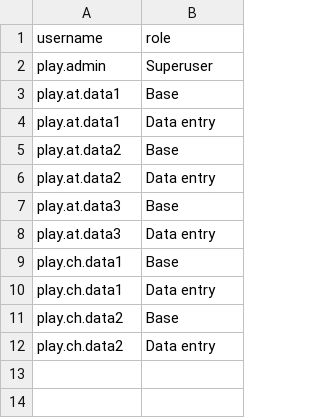
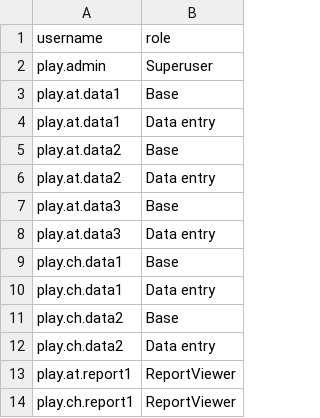
Before and after one commit to NeoIPC/Surveillance-Toolkit, a CSV file: metadata/play/userRoleAssignments.csv, drawn as a sheet; the diff names each change by its address in the sheet, - before the commit and + after, or states it on an @@ line.

```diff
--- a/metadata/play/userRoleAssignments.csv
+++ b/metadata/play/userRoleAssignments.csv
+row 13: play.at.report1 | ReportViewer
+row 14: play.ch.report1 | ReportViewer
```
Also changed, not shown: metadata/common/userRoles.csv, metadata/play/userGroupMemberships.csv, 9 other files.
